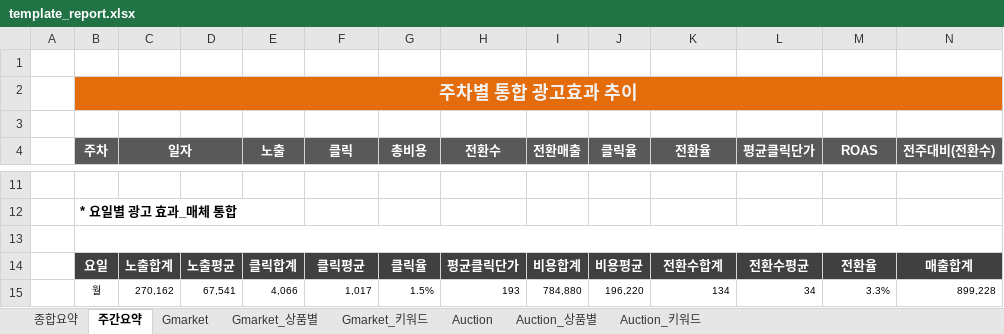
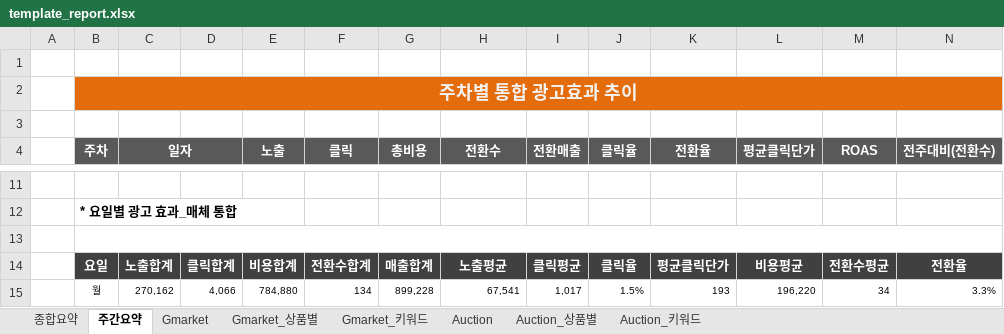
Before and after one commit to la9527/gluonkorea, an Excel workbook: gluonkorea_report/public/xlsxTemplate/template_report.xlsx, sheet 주간요약, drawn as a sheet; only a part is shown, gaps mark what is left out; values as stored, in another font and other column widths than the file's, no borders; the diff covers the shown part only; the diff names each change by its address in the sheet, - before the commit and + after, or states it on an @@ line.

```diff
--- a/gluonkorea_report/public/xlsxTemplate/template_report.xlsx (sheet 주간요약)
+++ b/gluonkorea_report/public/xlsxTemplate/template_report.xlsx (sheet 주간요약)
-D14: 노출평균
+D14: 클릭합계
-E14 (노출): 클릭합계
+E14 (노출): 비용합계
-F14 (클릭): 클릭평균
+F14 (클릭): 전환수합계
-G14 (총비용): 클릭율
+G14 (총비용): 매출합계
-H14 (전환수): 평균클릭단가
+H14 (전환수): 노출평균
-I14 (전환매출): 비용합계
+I14 (전환매출): 클릭평균
-J14 (클릭율): 비용평균
+J14 (클릭율): 클릭율
-K14 (전환율): 전환수합계
+K14 (전환율): 평균클릭단가
-L14 (평균클릭단가): 전환수평균
+L14 (평균클릭단가): 비용평균
-M14 (ROAS): 전환율
+M14 (ROAS): 전환수평균
-N14 (전주대비(전환수)): 매출합계
+N14 (전주대비(전환수)): 전환율
-D15: 67,541
+D15: 4,066
-E15 (노출): 4,066
+E15 (노출): 784,880
-F15 (클릭): 1,017
+F15 (클릭): 134
-G15 (총비용): 1.5%
+G15 (총비용): 899,228
-H15 (전환수): 193
+H15 (전환수): 67,541
-I15 (전환매출): 784,880
+I15 (전환매출): 1,017
-J15 (클릭율): 196,220
+J15 (클릭율): 1.5%
-K15 (전환율): 134
+K15 (전환율): 193
-L15 (평균클릭단가): 34
+L15 (평균클릭단가): 196,220
-M15 (ROAS): 3.3%
+M15 (ROAS): 34
-N15 (전주대비(전환수)): 899,228
+N15 (전주대비(전환수)): 3.3%
```
Also changed, not shown: 77 edited cells elsewhere in this sheet, sheet Auction, sheet Gmarket, formulas that keep their value, 2 other files.
